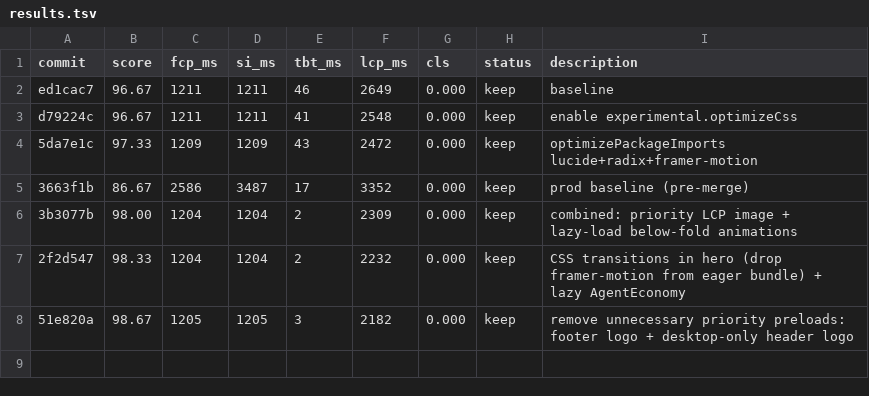
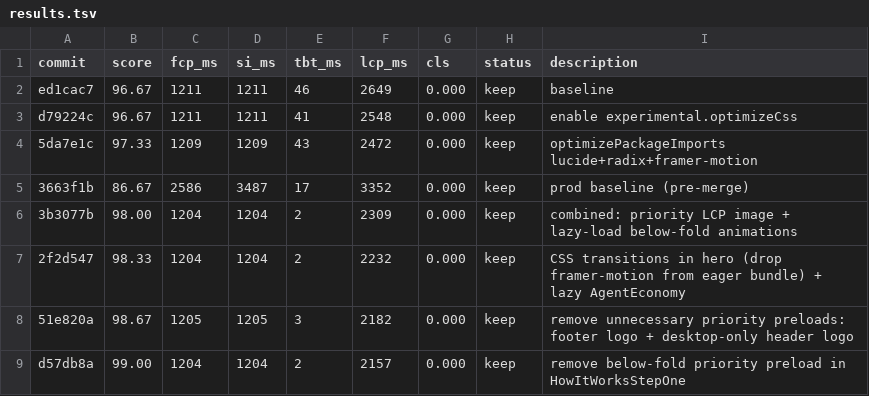
Before and after one commit to Automation-Architecture/aaa-website, a TSV file: perf/results.tsv, drawn as a sheet; the diff names each change by its address in the sheet, - before the commit and + after, or states it on an @@ line.

```diff
--- a/perf/results.tsv
+++ b/perf/results.tsv
+row 9: d57db8a | 99.00 | 1204 | 1204 | 2 | 2157 | 0.000 | keep | remove below-fold priority preload in HowItWorksStepOne
```
Also changed, not shown: 1 other file.
